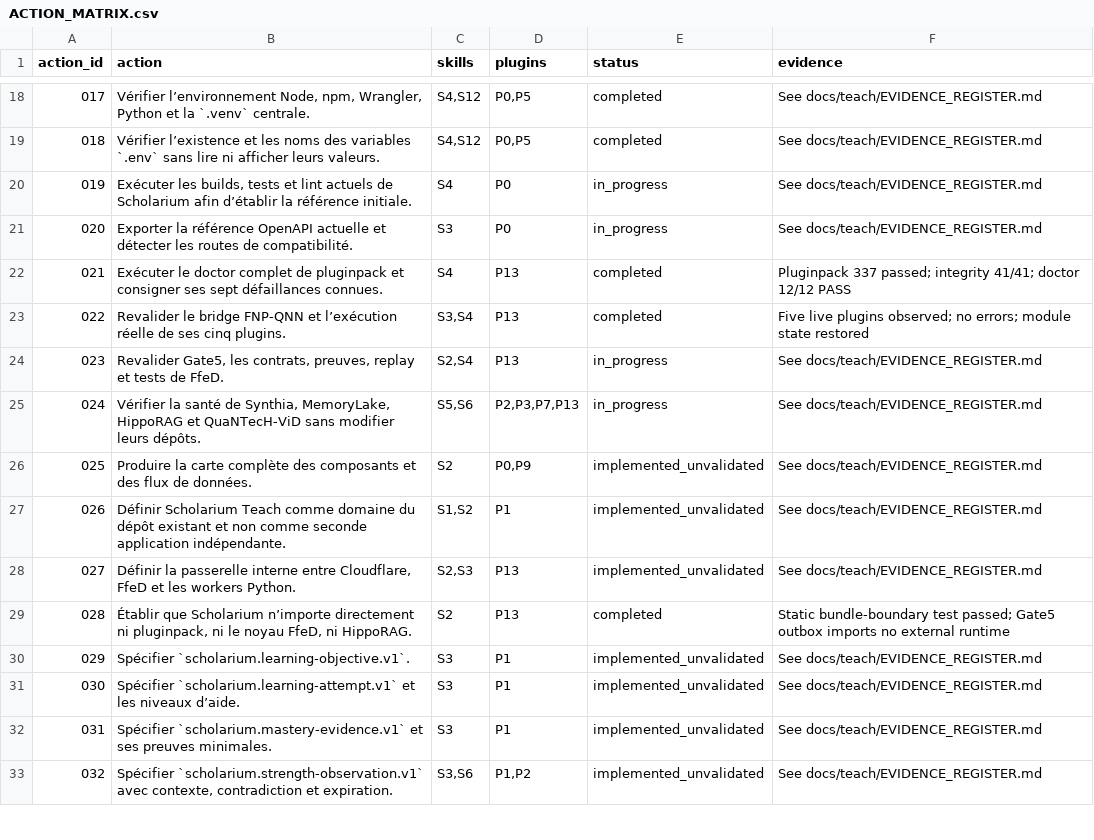
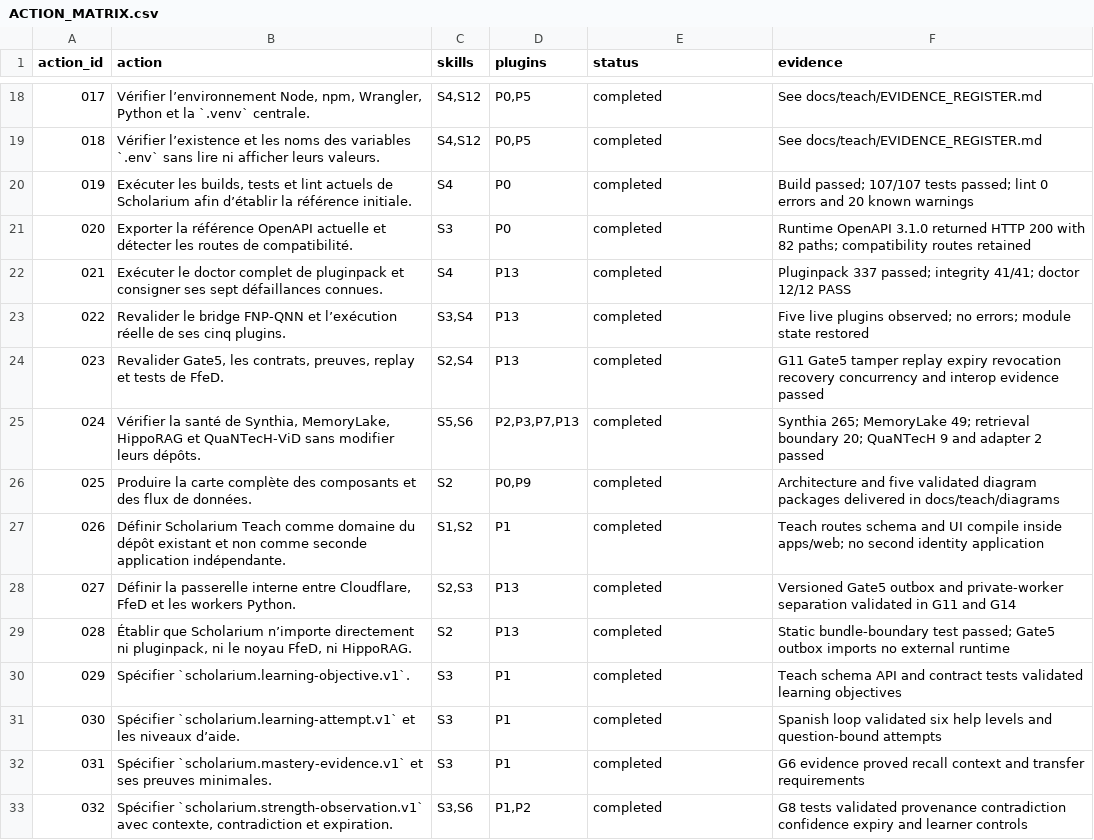
Before and after one commit to SeCuReDmE-main-dev/securedme-scholarium, a CSV file: docs/teach/ACTION_MATRIX.csv, drawn as a sheet; only a part is shown, gaps mark what is left out; the diff covers the shown part only.

Commit message:
chore(teach): finalize delivery audit and plugin integrity

```diff
--- a/docs/teach/ACTION_MATRIX.csv
+++ b/docs/teach/ACTION_MATRIX.csv
@@ -19,15 +19,15 @@
 "018","Vérifier l’existence et les noms des variables `.env` sans lire ni afficher leurs valeurs.","S4,S12","P0,P5","completed","See docs/teach/EVIDENCE_REGISTER.md"
-"019","Exécuter les builds, tests et lint actuels de Scholarium afin d’établir la référence initiale.","S4","P0","in_progress","See docs/teach/EVIDENCE_REGISTER.md"
-"020","Exporter la référence OpenAPI actuelle et détecter les routes de compatibilité.","S3","P0","in_progress","See docs/teach/EVIDENCE_REGISTER.md"
+"019","Exécuter les builds, tests et lint actuels de Scholarium afin d’établir la référence initiale.","S4","P0","completed","Build passed; 107/107 tests passed; lint 0 errors and 20 known warnings"
+"020","Exporter la référence OpenAPI actuelle et détecter les routes de compatibilité.","S3","P0","completed","Runtime OpenAPI 3.1.0 returned HTTP 200 with 82 paths; compatibility routes retained"
 "021","Exécuter le doctor complet de pluginpack et consigner ses sept défaillances connues.","S4","P13","completed","Pluginpack 337 passed; integrity 41/41; doctor 12/12 PASS"
 "022","Revalider le bridge FNP-QNN et l’exécution réelle de ses cinq plugins.","S3,S4","P13","completed","Five live plugins observed; no errors; module state restored"
-"023","Revalider Gate5, les contrats, preuves, replay et tests de FfeD.","S2,S4","P13","in_progress","See docs/teach/EVIDENCE_REGISTER.md"
-"024","Vérifier la santé de Synthia, MemoryLake, HippoRAG et QuaNTecH-ViD sans modifier leurs dépôts.","S5,S6","P2,P3,P7,P13","in_progress","See docs/teach/EVIDENCE_REGISTER.md"
-"025","Produire la carte complète des composants et des flux de données.","S2","P0,P9","implemented_unvalidated","See docs/teach/EVIDENCE_REGISTER.md"
-"026","Définir Scholarium Teach comme domaine du dépôt existant et non comme seconde application indépendante.","S1,S2","P1","implemented_unvalidated","See docs/teach/EVIDENCE_REGISTER.md"
-"027","Définir la passerelle interne entre Cloudflare, FfeD et les workers Python.","S2,S3","P13","implemented_unvalidated","See docs/teach/EVIDENCE_REGISTER.md"
+"023","Revalider Gate5, les contrats, preuves, replay et tests de FfeD.","S2,S4","P13","completed","G11 Gate5 tamper replay expiry revocation recovery concurrency and interop evidence passed"
+"024","Vérifier la santé de Synthia, MemoryLake, HippoRAG et QuaNTecH-ViD sans modifier leurs dépôts.","S5,S6","P2,P3,P7,P13","completed","Synthia 265; MemoryLake 49; retrieval boundary 20; QuaNTecH 9 and adapter 2 passed"
+"025","Produire la carte complète des composants et des flux de données.","S2","P0,P9","completed","Architecture and five validated diagram packages delivered in docs/teach/diagrams"
+"026","Définir Scholarium Teach comme domaine du dépôt existant et non comme seconde application indépendante.","S1,S2","P1","completed","Teach routes schema and UI compile inside apps/web; no second identity application"
+"027","Définir la passerelle interne entre Cloudflare, FfeD et les workers Python.","S2,S3","P13","completed","Versioned Gate5 outbox and private-worker separation validated in G11 and G14"
 "028","Établir que Scholarium n’importe directement ni pluginpack, ni le noyau FfeD, ni HippoRAG.","S2","P13","completed","Static bundle-boundary test passed; Gate5 outbox imports no external runtime"
-"029","Spécifier `scholarium.learning-objective.v1`.","S3","P1","implemented_unvalidated","See docs/teach/EVIDENCE_REGISTER.md"
-"030","Spécifier `scholarium.learning-attempt.v1` et les niveaux d’aide.","S3","P1","implemented_unvalidated","See docs/teach/EVIDENCE_REGISTER.md"
-"031","Spécifier `scholarium.mastery-evidence.v1` et ses preuves minimales.","S3","P1","implemented_unvalidated","See docs/teach/EVIDENCE_REGISTER.md"
-"032","Spécifier `scholarium.strength-observation.v1` avec contexte, contradiction et expiration.","S3,S6","P1,P2","implemented_unvalidated","See docs/teach/EVIDENCE_REGISTER.md"
+"029","Spécifier `scholarium.learning-objective.v1`.","S3","P1","completed","Teach schema API and contract tests validated learning objectives"
+"030","Spécifier `scholarium.learning-attempt.v1` et les niveaux d’aide.","S3","P1","completed","Spanish loop validated six help levels and question-bound attempts"
+"031","Spécifier `scholarium.mastery-evidence.v1` et ses preuves minimales.","S3","P1","completed","G6 evidence proved recall context and transfer requirements"
+"032","Spécifier `scholarium.strength-observation.v1` avec contexte, contradiction et expiration.","S3,S6","P1,P2","completed","G8 tests validated provenance contradiction confidence expiry and learner controls"
```
Also changed, not shown: 30 edited cells elsewhere in this file, 12 other files.
